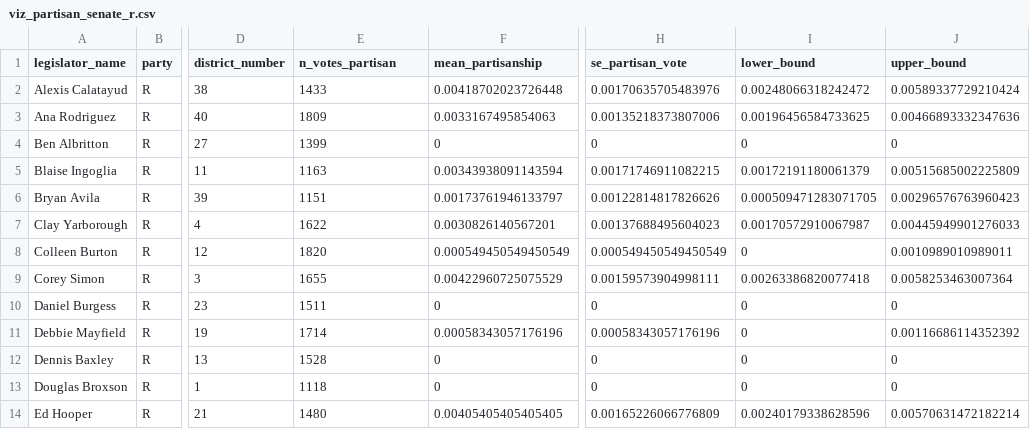
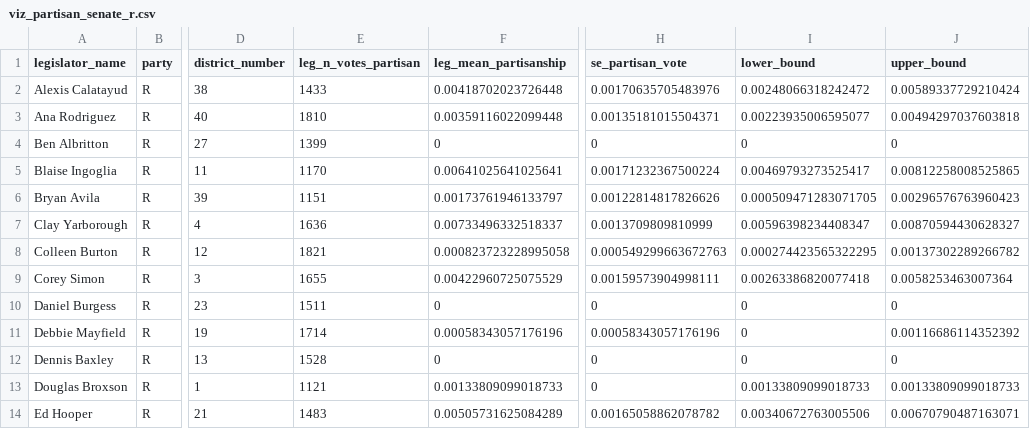
Before and after one commit to reliablerascal/fl-legislation-etl, a CSV file: data-app/viz_partisan_senate_r.csv, drawn as a sheet; only a part is shown, gaps mark what is left out; the diff covers the shown part only; the diff names each change by its address in the sheet, - before the commit and + after, or states it on an @@ line.

```diff
--- a/data-app/viz_partisan_senate_r.csv
+++ b/data-app/viz_partisan_senate_r.csv
-E1: n_votes_partisan
+E1: leg_n_votes_partisan
-F1: mean_partisanship
+F1: leg_mean_partisanship
-E3 (leg_n_votes_partisan): 1809
+E3 (leg_n_votes_partisan): 1810
-F3 (leg_mean_partisanship): 0.0033167495854063
+F3 (leg_mean_partisanship): 0.00359116022099448
-H3 (se_partisan_vote): 0.00135218373807006
+H3 (se_partisan_vote): 0.00135181015504371
-I3 (lower_bound): 0.00196456584733625
+I3 (lower_bound): 0.00223935006595077
-J3 (upper_bound): 0.00466893332347636
+J3 (upper_bound): 0.00494297037603818
-E5 (leg_n_votes_partisan): 1163
+E5 (leg_n_votes_partisan): 1170
-F5 (leg_mean_partisanship): 0.00343938091143594
+F5 (leg_mean_partisanship): 0.00641025641025641
-H5 (se_partisan_vote): 0.00171746911082215
+H5 (se_partisan_vote): 0.00171232367500224
-I5 (lower_bound): 0.00172191180061379
+I5 (lower_bound): 0.00469793273525417
-J5 (upper_bound): 0.00515685002225809
+J5 (upper_bound): 0.00812258008525865
-E7 (leg_n_votes_partisan): 1622
+E7 (leg_n_votes_partisan): 1636
-F7 (leg_mean_partisanship): 0.0030826140567201
+F7 (leg_mean_partisanship): 0.00733496332518337
-H7 (se_partisan_vote): 0.00137688495604023
+H7 (se_partisan_vote): 0.0013709809810999
-I7 (lower_bound): 0.00170572910067987
+I7 (lower_bound): 0.00596398234408347
-J7 (upper_bound): 0.00445949901276033
+J7 (upper_bound): 0.00870594430628327
-E8 (leg_n_votes_partisan): 1820
+E8 (leg_n_votes_partisan): 1821
-F8 (leg_mean_partisanship): 0.000549450549450549
+F8 (leg_mean_partisanship): 0.000823723228995058
-H8 (se_partisan_vote): 0.000549450549450549
+H8 (se_partisan_vote): 0.000549299663672763
-I8 (lower_bound): 0
+I8 (lower_bound): 0.000274423565322295
-J8 (upper_bound): 0.0010989010989011
+J8 (upper_bound): 0.00137302289266782
-E13 (leg_n_votes_partisan): 1118
+E13 (leg_n_votes_partisan): 1121
-F13 (leg_mean_partisanship): 0
+F13 (leg_mean_partisanship): 0.00133809099018733
-I13 (lower_bound): 0
+I13 (lower_bound): 0.00133809099018733
-J13 (upper_bound): 0
+J13 (upper_bound): 0.00133809099018733
-E14 (leg_n_votes_partisan): 1480
+E14 (leg_n_votes_partisan): 1483
-F14 (leg_mean_partisanship): 0.00405405405405405
+F14 (leg_mean_partisanship): 0.00505731625084289
-H14 (se_partisan_vote): 0.00165226066776809
+H14 (se_partisan_vote): 0.00165058862078782
-I14 (lower_bound): 0.00240179338628596
+I14 (lower_bound): 0.00340672763005506
-J14 (upper_bound): 0.00570631472182214
+J14 (upper_bound): 0.00670790487163071
```
Also changed, not shown: 50 edited cells elsewhere in this file, data-app/app03_district_context.csv, data-app/viz_partisan_senate_d.csv, 23 other files.
